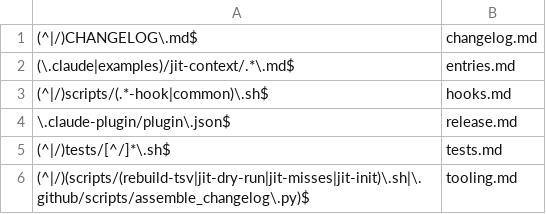
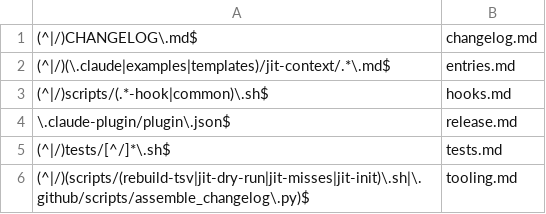
Before and after one commit to Digital-Process-Tools/claude-jit-context, a TSV file: .claude/jit-context/paths/00-manual/00-index.tsv, drawn as a sheet.

```diff
--- a/.claude/jit-context/paths/00-manual/00-index.tsv
+++ b/.claude/jit-context/paths/00-manual/00-index.tsv
@@ -1,3 +1,3 @@
 (^|/)CHANGELOG\.md$	changelog.md
-(\.claude|examples)/jit-context/.*\.md$	entries.md
+(^|/)(\.claude|examples|templates)/jit-context/.*\.md$	entries.md
 (^|/)scripts/(.*-hook|common)\.sh$	hooks.md
```
Also changed, not shown: .claude/jit-context/vocabulary/00-manual/00-index.tsv, 7 other files.
